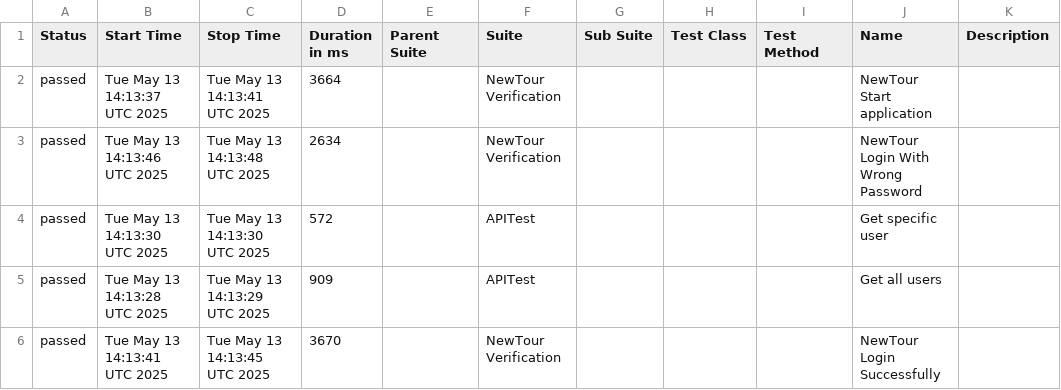
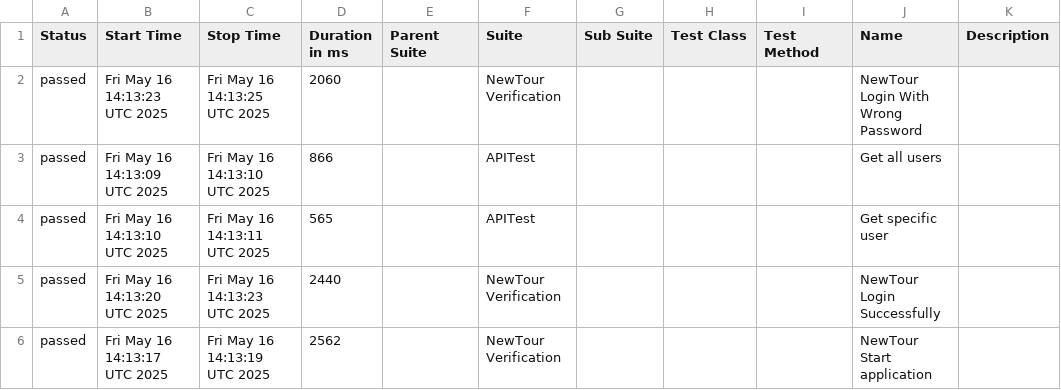
Before and after one commit to Pedrothh/automation-cypress-api-e2e-example, a CSV file: data/suites.csv, drawn as a sheet.

```diff
--- a/data/suites.csv
+++ b/data/suites.csv
@@ -1,6 +1,6 @@
 "Status","Start Time","Stop Time","Duration in ms","Parent Suite","Suite","Sub Suite","Test Class","Test Method","Name","Description"
-"passed","Tue May 13 14:13:37 UTC 2025","Tue May 13 14:13:41 UTC 2025","3664","","NewTour Verification","","","","NewTour Start application",""
-"passed","Tue May 13 14:13:46 UTC 2025","Tue May 13 14:13:48 UTC 2025","2634","","NewTour Verification","","","","NewTour Login With Wrong Password",""
-"passed","Tue May 13 14:13:30 UTC 2025","Tue May 13 14:13:30 UTC 2025","572","","APITest","","","","Get specific user",""
-"passed","Tue May 13 14:13:28 UTC 2025","Tue May 13 14:13:29 UTC 2025","909","","APITest","","","","Get all users",""
-"passed","Tue May 13 14:13:41 UTC 2025","Tue May 13 14:13:45 UTC 2025","3670","","NewTour Verification","","","","NewTour Login Successfully",""
+"passed","Fri May 16 14:13:23 UTC 2025","Fri May 16 14:13:25 UTC 2025","2060","","NewTour Verification","","","","NewTour Login With Wrong Password",""
+"passed","Fri May 16 14:13:09 UTC 2025","Fri May 16 14:13:10 UTC 2025","866","","APITest","","","","Get all users",""
+"passed","Fri May 16 14:13:10 UTC 2025","Fri May 16 14:13:11 UTC 2025","565","","APITest","","","","Get specific user",""
+"passed","Fri May 16 14:13:20 UTC 2025","Fri May 16 14:13:23 UTC 2025","2440","","NewTour Verification","","","","NewTour Login Successfully",""
+"passed","Fri May 16 14:13:17 UTC 2025","Fri May 16 14:13:19 UTC 2025","2562","","NewTour Verification","","","","NewTour Start application",""
```
Also changed, not shown: 27 other files.
